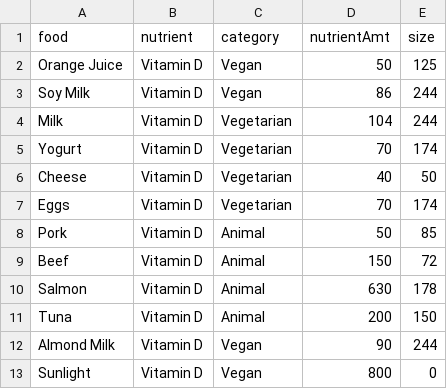
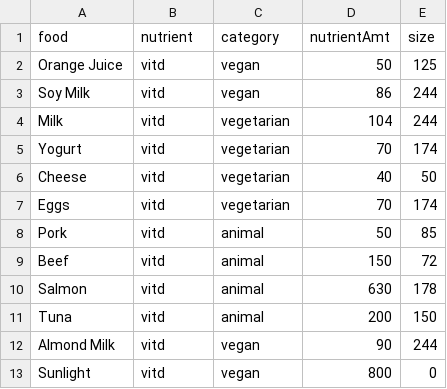
Before and after one commit to ishamartinez/CMPS165FinalProject, a CSV file: project/src/assets/data/vitd.csv, drawn as a sheet.

```diff
--- a/project/src/assets/data/vitd.csv
+++ b/project/src/assets/data/vitd.csv
@@ -1,13 +1,13 @@
 food,nutrient,category,nutrientAmt,size
-"Orange Juice","Vitamin D","Vegan",50,125
-"Soy Milk","Vitamin D","Vegan",86,244
-"Milk","Vitamin D","Vegetarian",104,244
-"Yogurt","Vitamin D","Vegetarian",70,174
-"Cheese","Vitamin D","Vegetarian",40,50
-"Eggs","Vitamin D","Vegetarian",70,174
-"Pork","Vitamin D","Animal",50,85
-"Beef","Vitamin D","Animal",150,72
-"Salmon","Vitamin D","Animal",630,178
-"Tuna","Vitamin D","Animal",200,150
-"Almond Milk","Vitamin D","Vegan",90,244
-"Sunlight","Vitamin D","Vegan",800,0
+"Orange Juice","vitd","vegan",50,125
+"Soy Milk","vitd","vegan",86,244
+"Milk","vitd","vegetarian",104,244
+"Yogurt","vitd","vegetarian",70,174
+"Cheese","vitd","vegetarian",40,50
+"Eggs","vitd","vegetarian",70,174
+"Pork","vitd","animal",50,85
+"Beef","vitd","animal",150,72
+"Salmon","vitd","animal",630,178
+"Tuna","vitd","animal",200,150
+"Almond Milk","vitd","vegan",90,244
+"Sunlight","vitd","vegan",800,0
```
Also changed, not shown: project/src/assets/data/calcium.csv, project/src/assets/data/omega.csv, 2 other files.
